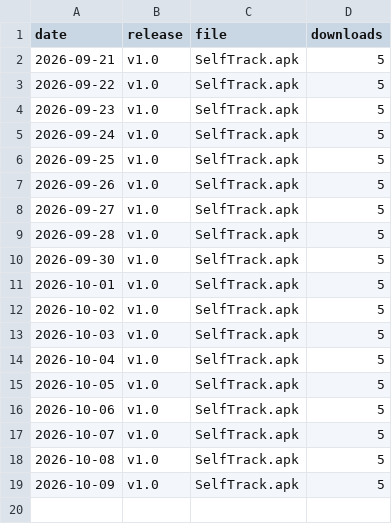
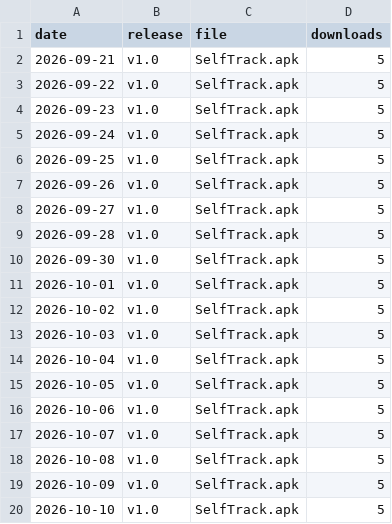
Before and after one commit to vwendy/selftrack_website, a CSV file: downloads.csv, drawn as a sheet; the diff names each change by its address in the sheet, - before the commit and + after, or states it on an @@ line.

```diff
--- a/downloads.csv
+++ b/downloads.csv
+row 20: 2026-10-10 | v1.0 | SelfTrack.apk | 5
```
